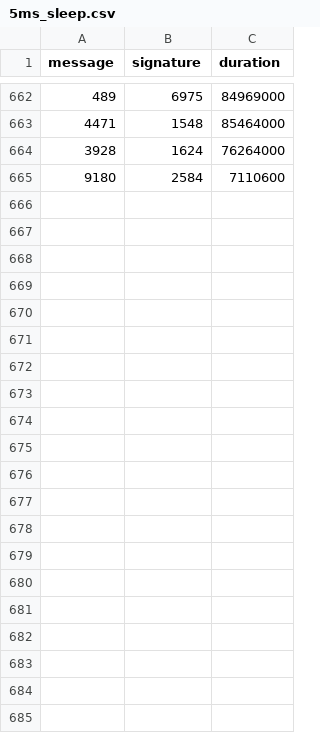
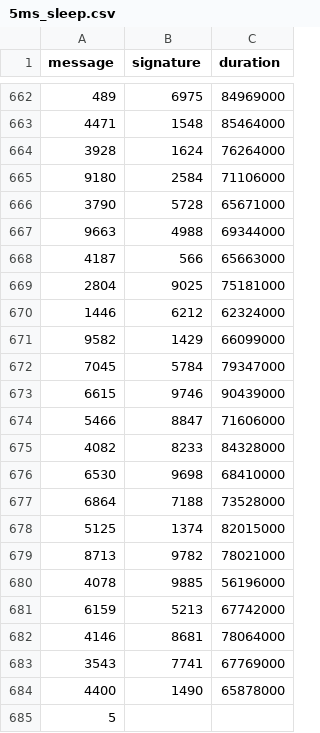
Before and after one commit to nicopupupu/QGIS_Package_Installer, a CSV file: 5ms_sleep.csv, drawn as a sheet; only a part is shown, gaps mark what is left out.

Commit message:
Dist files

```diff
--- a/5ms_sleep.csv
+++ b/5ms_sleep.csv
@@ -664,2 +664,22 @@ message,signature,duration
 3928,1624,76264000
-9180,2584,7110600
+9180,2584,71106000
+3790,5728,65671000
+9663,4988,69344000
+4187,566,65663000
+2804,9025,75181000
+1446,6212,62324000
+9582,1429,66099000
+7045,5784,79347000
+6615,9746,90439000
+5466,8847,71606000
+4082,8233,84328000
+6530,9698,68410000
+6864,7188,73528000
+5125,1374,82015000
+8713,9782,78021000
+4078,9885,56196000
+6159,5213,67742000
+4146,8681,78064000
+3543,7741,67769000
+4400,1490,65878000
+5
```
